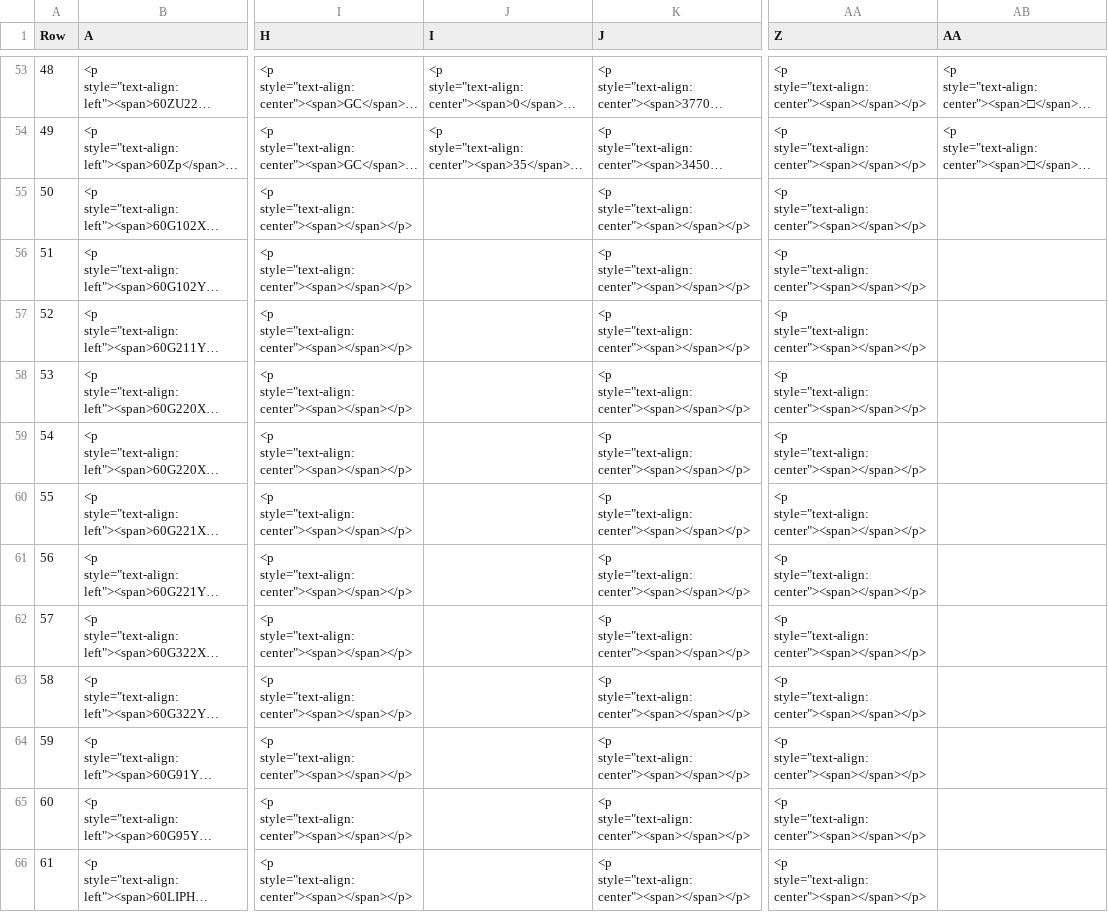
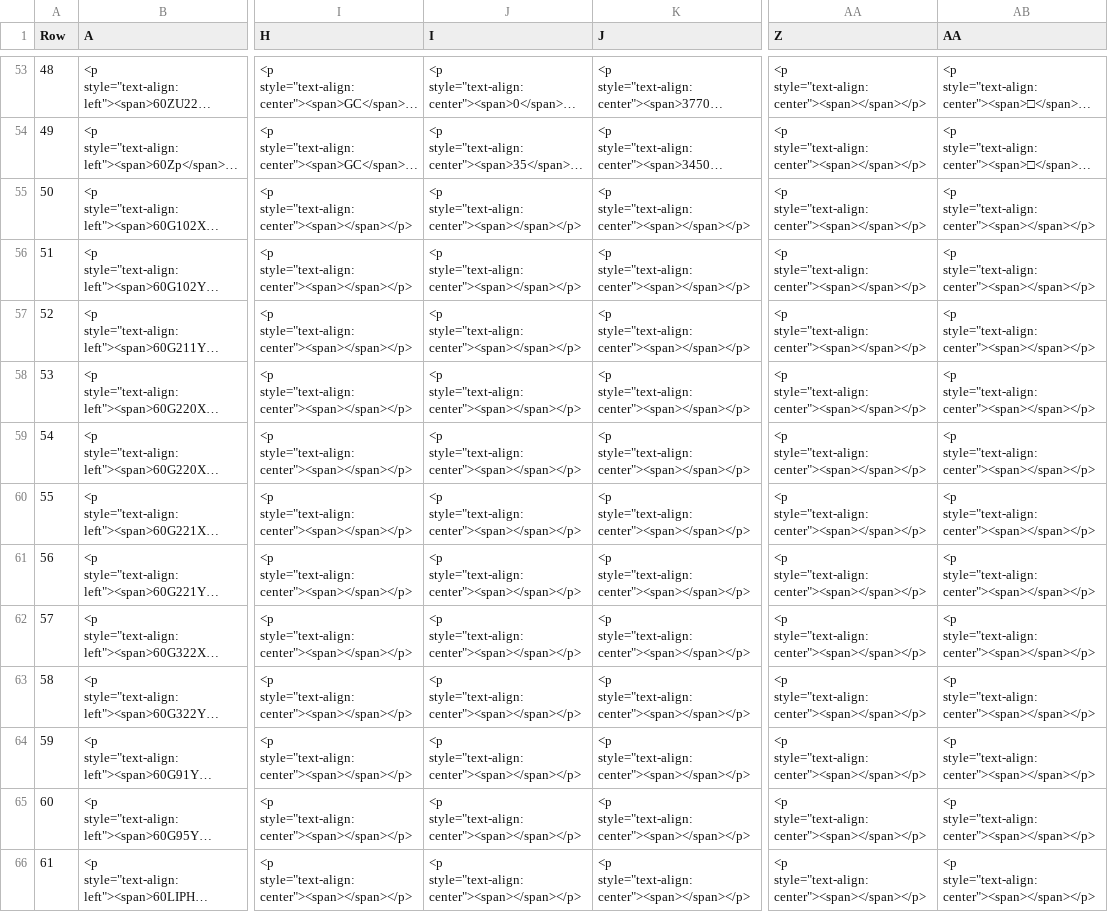
Before and after one commit to eclipse-set/set, a CSV file: java/bundles/org.eclipse.set.swtbot/test_res/table_reference/pphn/ssks_reference.csv, drawn as a sheet; only a part is shown, gaps mark what is left out; long unchanged cells end in …; the diff covers the shown part only; the diff names each change by its address in the sheet, - before the commit and + after, or states it on an @@ line.

Commit message:
Update table reference

```diff
--- a/java/bundles/org.eclipse.set.swtbot/test_res/table_reference/pphn/ssks_reference.csv
+++ b/java/bundles/org.eclipse.set.swtbot/test_res/table_reference/pphn/ssks_reference.csv
-J55:J66 (I): (empty)
+J55:J66 (I): <p style="text-align:center"><span></span></p>
-AB55:AB66 (AA): (empty)
+AB55:AB66 (AA): <p style="text-align:center"><span></span></p>
```
Also changed, not shown: 22 edited cells elsewhere in this file.
